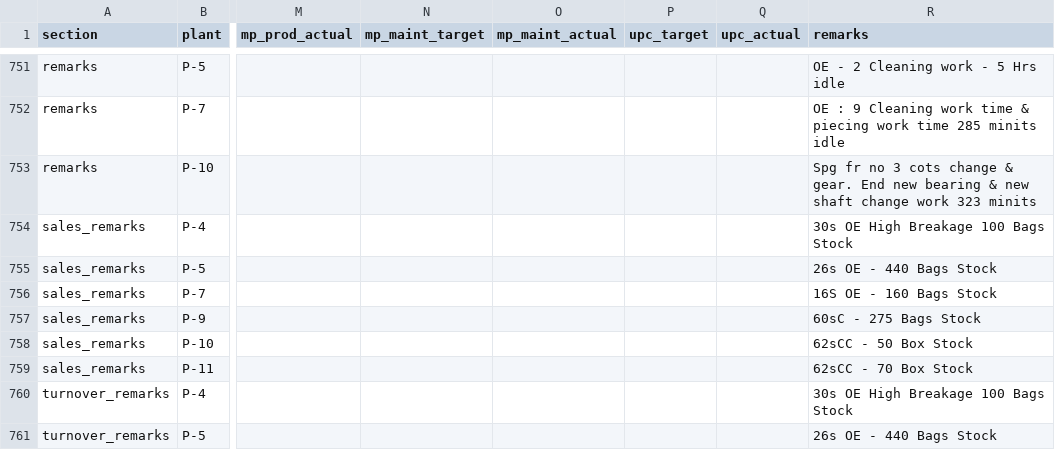
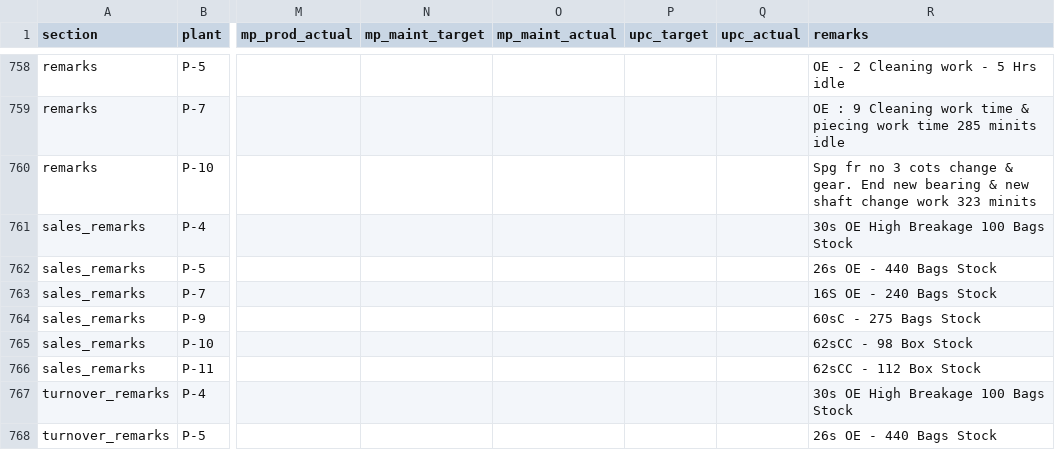
Before and after one commit to ipcamsgrmills/sgm-dashboard, a CSV file: data.csv, drawn as a sheet; only a part is shown, gaps mark what is left out; addresses are those after the commit; the diff covers the shown part only; the diff names each change by its address in the sheet, - before the commit and + after, or states it on an @@ line.

Commit message:
Add files via upload

```diff
--- a/data.csv
+++ b/data.csv
-R763 (remarks): 16S OE - 160 Bags Stock
+R763 (remarks): 16S OE - 240 Bags Stock
-R765 (remarks): 62sCC - 50 Box Stock
+R765 (remarks): 62sCC - 98 Box Stock
-R766 (remarks): 62sCC - 70 Box Stock
+R766 (remarks): 62sCC - 112 Box Stock
```
Also changed, not shown: 7 added rows and 3 edited cells elsewhere in this file.
